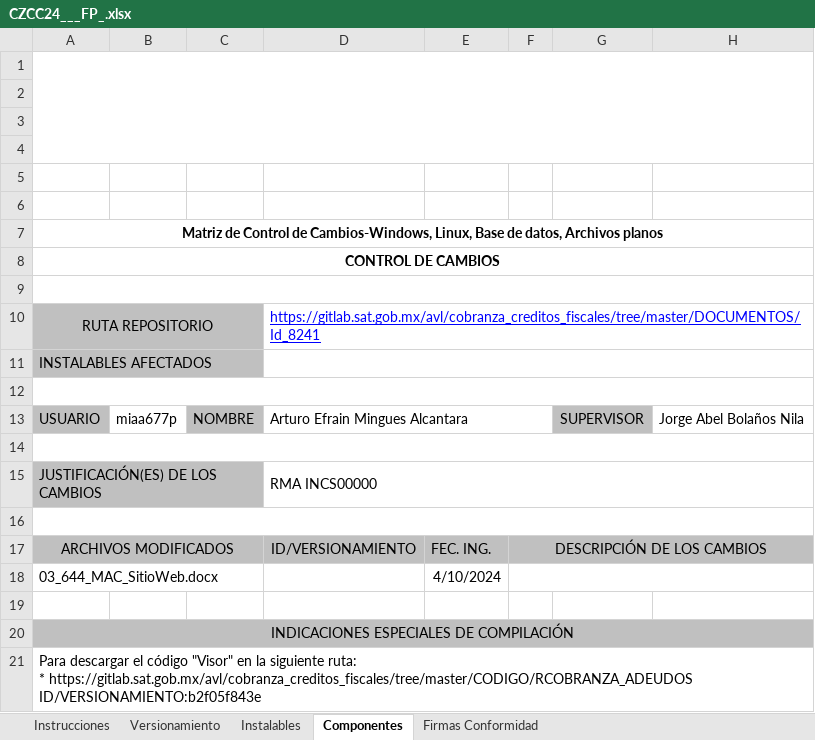
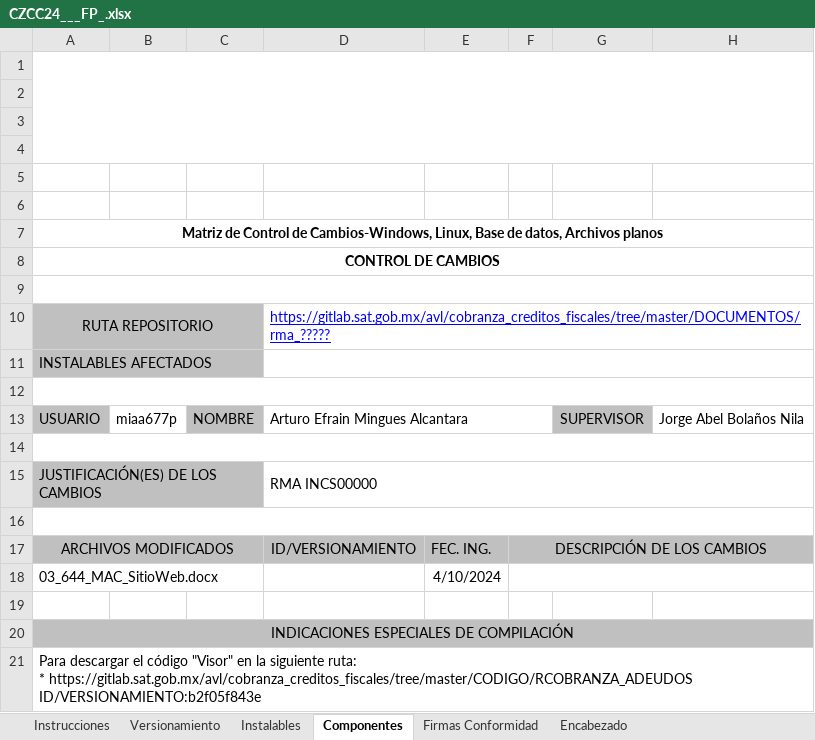
Before and after one commit to angellacio/DesarrolloARM, an Excel workbook: CreditosFiscales/Documentacion/Desarrollo/Paquetes/CZCC24___FP_/CZCC24___FP_.xlsx, sheet Componentes, drawn as a sheet; values as stored, in another font and other column widths than the file's, no borders; charts and pictures not drawn; the diff names each change by its address in the sheet, - before the commit and + after, or states it on an @@ line.

```diff
--- a/CreditosFiscales/Documentacion/Desarrollo/Paquetes/CZCC24___FP_/CZCC24___FP_.xlsx (sheet Componentes)
+++ b/CreditosFiscales/Documentacion/Desarrollo/Paquetes/CZCC24___FP_/CZCC24___FP_.xlsx (sheet Componentes)
@@ sheet tab unhidden: Encabezado @@
-D10: https://gitlab.sat.gob.mx/avl/cobranza_creditos_fiscales/tree/master/DOCUMENTOS/Id_8241
+D10: https://gitlab.sat.gob.mx/avl/cobranza_creditos_fiscales/tree/master/DOCUMENTOS/rma_?????
```
Also changed, not shown: sheet Instalables, charts or pictures, 1 other file.
